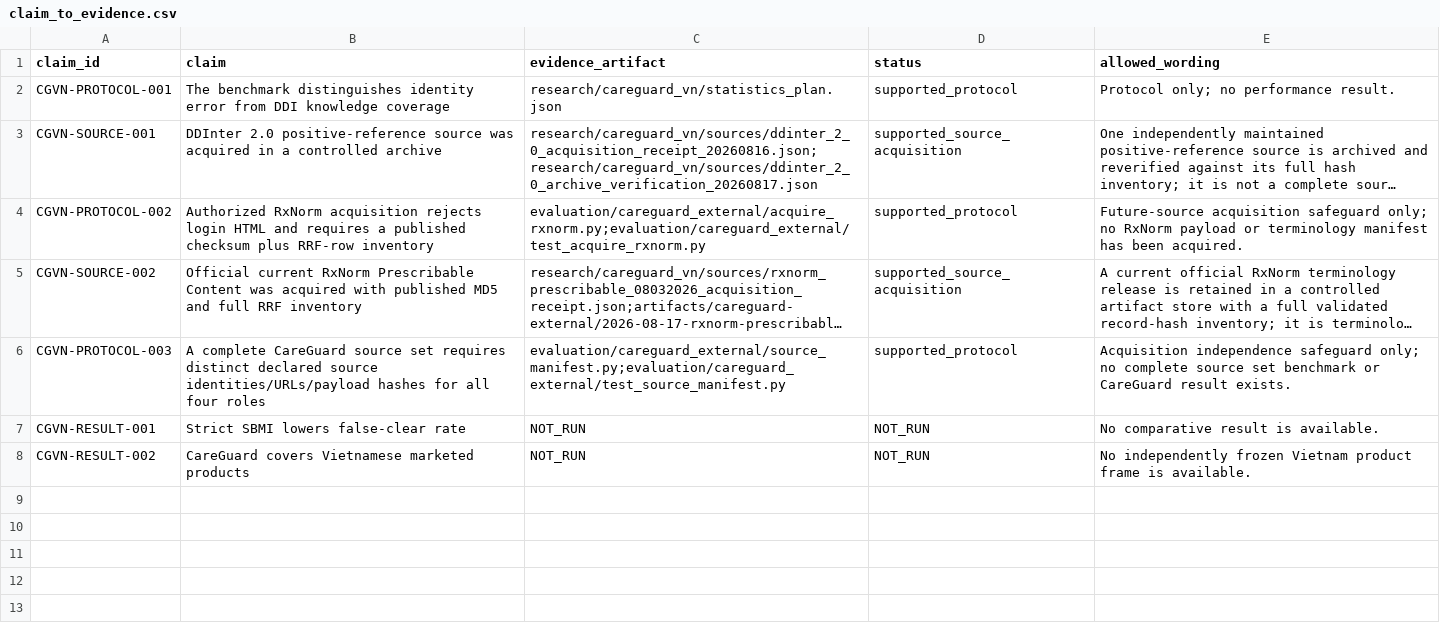
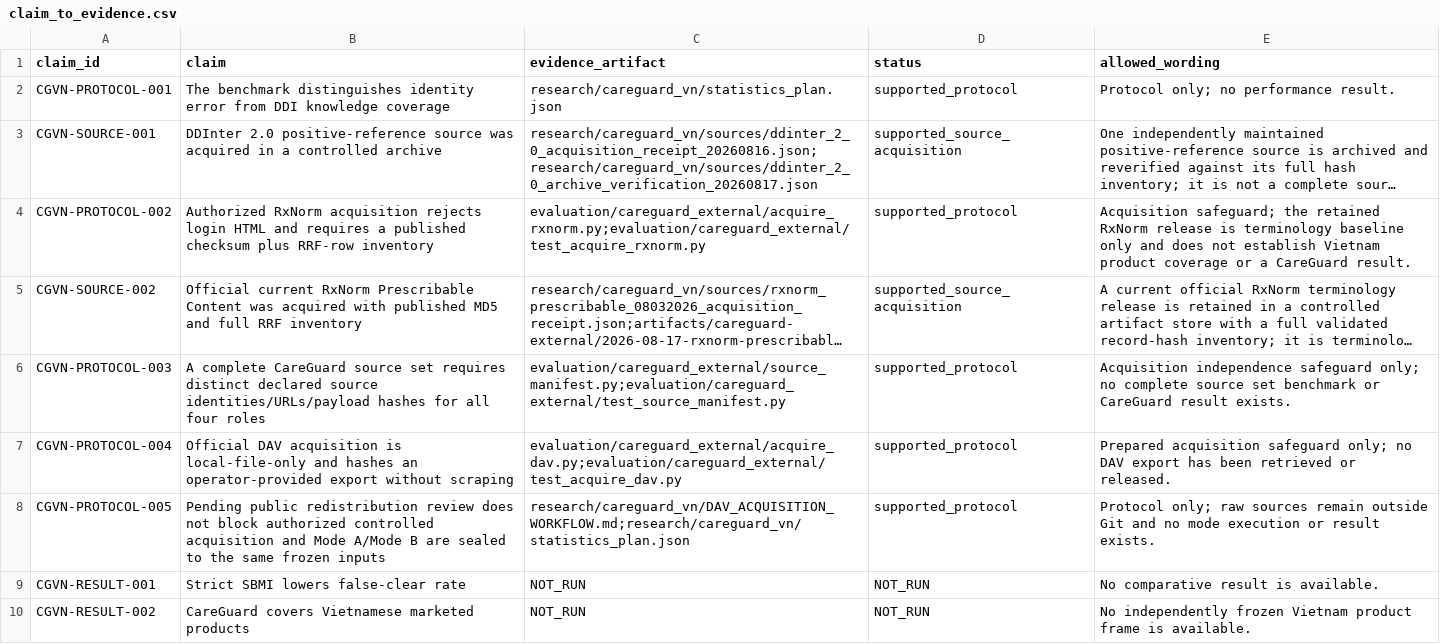
Before and after one commit to Project-CLARA-HBT/CLARA-Care, a CSV file: research/careguard_vn/claim_to_evidence.csv, drawn as a sheet; long unchanged cells end in …; the diff names each change by its address in the sheet, - before the commit and + after, or states it on an @@ line.

Commit message:
feat(research): advance multi-paper readiness

```diff
--- a/research/careguard_vn/claim_to_evidence.csv
+++ b/research/careguard_vn/claim_to_evidence.csv
-E4 (allowed_wording): Future-source acquisition safeguard only; no RxNorm payload or terminology manifest has been acquired.
+E4 (allowed_wording): Acquisition safeguard; the retained RxNorm release is terminology baseline only and does not establish Vietnam product coverage or a CareGuard result.
+row 7: CGVN-PROTOCOL-004 | Official DAV acquisition is local-file-only and hashes an operator-provided export without scraping | evaluation/careguard_external/acquire_dav.py;evaluation/careguard_external/test_acquire_dav.py | supported_protocol | Prepared acquisition safeguard only; no DAV export has been retrieved or released.
+row 8: CGVN-PROTOCOL-005 | Pending public redistribution review does not block authorized controlled acquisition and Mode A/Mode B are sealed to the same frozen inputs | research/careguard_vn/DAV_ACQUISITION_WORKFLOW.md;research/careguard_vn/statistics_plan.json | supported_protocol | Protocol only; raw sources remain outside Git and no mode execution or result exists.
```
Also changed, not shown: 32 other files.
